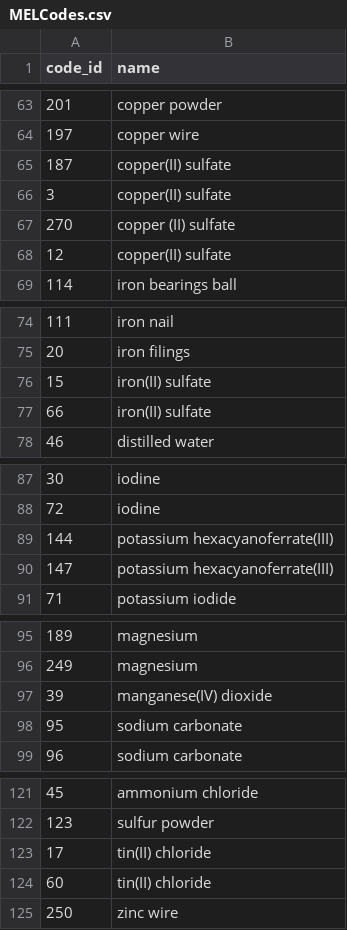
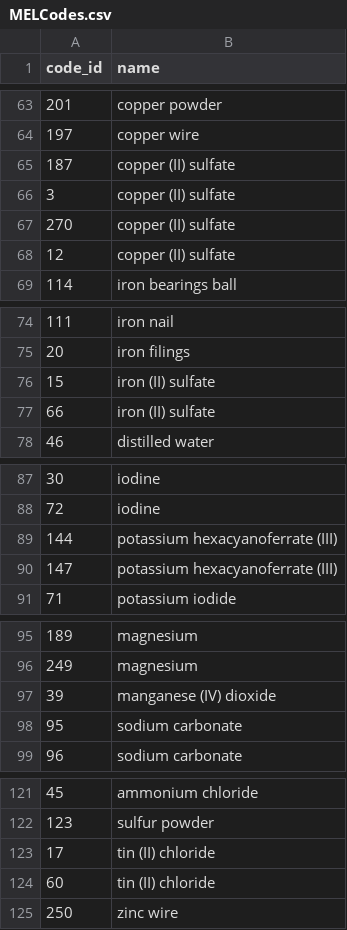
Before and after one commit to MELScience/MELChemistryData, a CSV file: MELCodes.csv, drawn as a sheet; only a part is shown, gaps mark what is left out.

```diff
--- a/MELCodes.csv
+++ b/MELCodes.csv
@@ -64,6 +64,6 @@ code_id,name
 197,copper wire
-187,copper(II) sulfate
-3,copper(II) sulfate
+187,copper (II) sulfate
+3,copper (II) sulfate
 270,copper (II) sulfate
-12,copper(II) sulfate
+12,copper (II) sulfate
 114,iron bearings ball
@@ -75,4 +75,4 @@ code_id,name
 20,iron filings
-15,iron(II) sulfate
-66,iron(II) sulfate
+15,iron (II) sulfate
+66,iron (II) sulfate
 46,distilled water
@@ -88,4 +88,4 @@ code_id,name
 72,iodine
-144,potassium hexacyanoferrate(III)
-147,potassium hexacyanoferrate(III)
+144,potassium hexacyanoferrate (III)
+147,potassium hexacyanoferrate (III)
 71,potassium iodide
@@ -96,3 +96,3 @@ code_id,name
 249,magnesium
-39,manganese(IV) dioxide
+39,manganese (IV) dioxide
 95,sodium carbonate
@@ -122,4 +122,4 @@ code_id,name
 123,sulfur powder
-17,tin(II) chloride
-60,tin(II) chloride
+17,tin (II) chloride
+60,tin (II) chloride
 250,zinc wire
```
Also changed, not shown: 1 other file.
